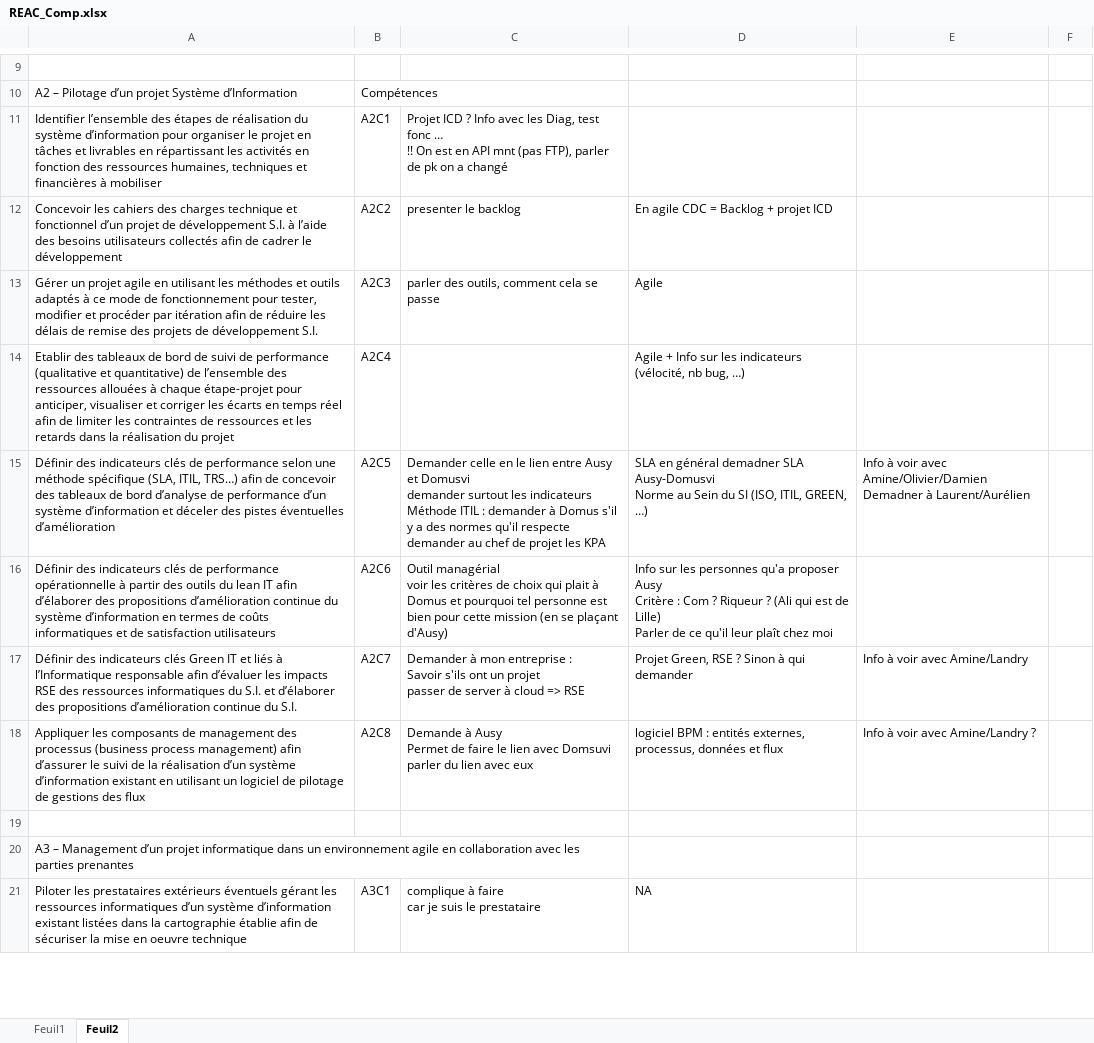
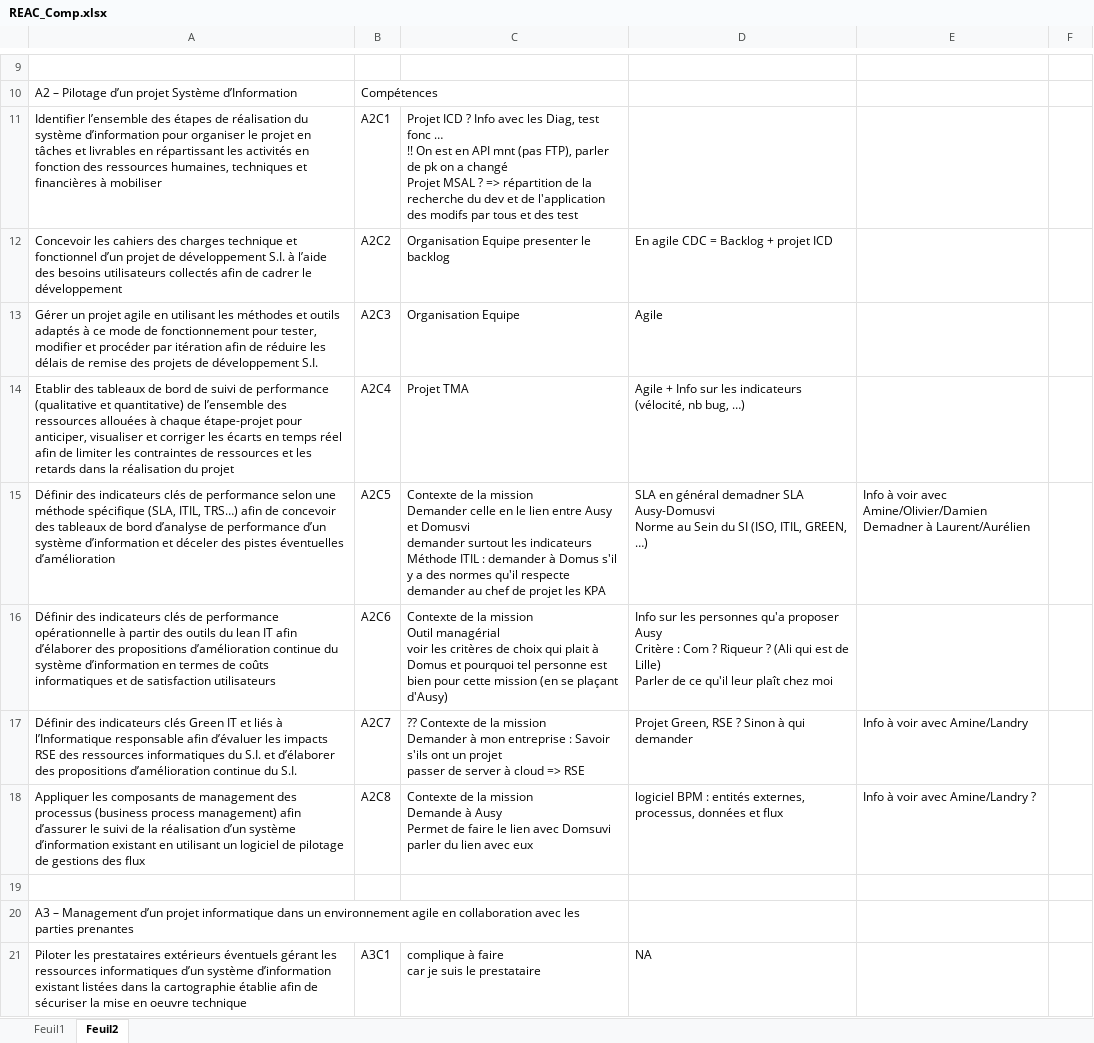
Before and after one commit to Spiroti/Dossier_prof, an Excel workbook: REAC_Comp.xlsx, sheet Feuil2, drawn as a sheet; only a part is shown, gaps mark what is left out; values as stored, in another font and other column widths than the file's, no cell formats; charts and pictures not drawn; ↵ is a line break in a cell; the diff covers the shown part only; the diff names each change by its address in the sheet, - before the commit and + after, or states it on an @@ line.

Commit message:
avancement Projets techniques

```diff
--- a/REAC_Comp.xlsx (sheet Feuil2)
+++ b/REAC_Comp.xlsx (sheet Feuil2)
-C11: …a changé
+C11: …a changé ↵ Projet MSAL ? => répartition de la recherche du dev et de l'application des modifs par tous et des test
-C12: presenter le backlog
+C12: Organisation Equipe presenter le backlog
-C13: parler des outils, comment cela se passe
+C13: Organisation Equipe
-C14: (empty)
+C14: Projet TMA
-C15: Demander celle…
+C15: Contexte de la mission ↵ Demander celle…
-C16: Outil managérial…
+C16: Contexte de la mission ↵ Outil managérial…
-C17: Demander à…
+C17: ?? Contexte de la mission ↵ Demander à…
-C18: Demande à…
+C18: Contexte de la mission ↵ Demande à…
```
Also changed, not shown: 12 edited cells elsewhere in this sheet, cell formats, charts or pictures, 9 other files.
